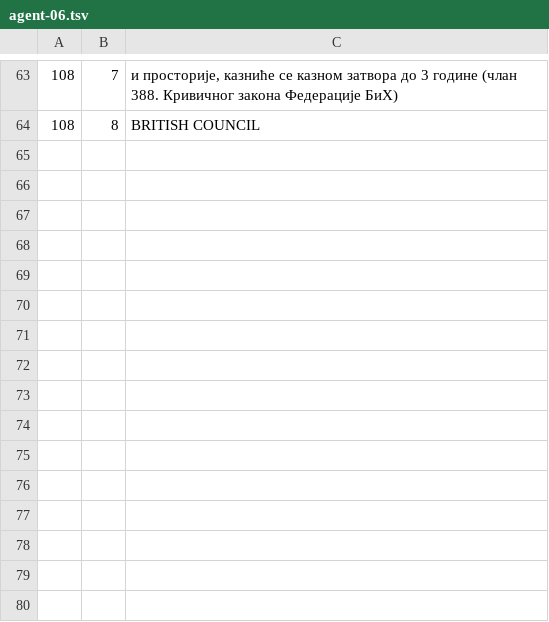
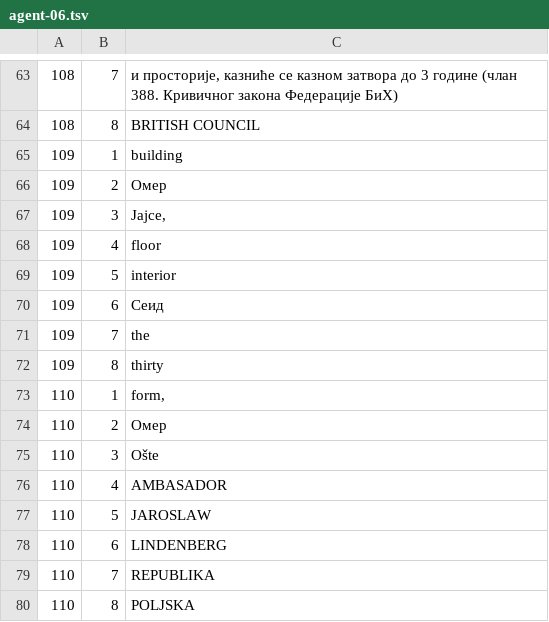
Before and after one commit to ssaaffaakk/Lilly, a TSV file: data/ocr/label-answers/agent-06.tsv, drawn as a sheet; only a part is shown, gaps mark what is left out; the diff names each change by its address in the sheet, - before the commit and + after, or states it on an @@ line.

Commit message:
More blind transcriptions, and one judgment call checked by eye
Second annotator finished sheets 81-100: 160 rows, 2 __UNSURE__, no false
detections in that range. It reported transcribing 'gradenim', 'graden',
'radeni', 'Sagradena' with a plain d rather than correcting them to the
standard Bosnian đ, and flagged the decision rather than making it silently.

Checked the crops. It is right, and the proof is on one line: 'Sagradena je
hidžretske 1262.' sets ž with its caron and d without a crossbar in the same
run of type. This print source genuinely lacks đ -- older Yugoslav typesetting
often did. So the glyph in the picture is a plain d, and a plain d is what the
label should say. Writing đ there would train the reader to invent a diacritic
that is not in the image, which is the mirror of the defect being fixed.

```diff
--- a/data/ocr/label-answers/agent-06.tsv
+++ b/data/ocr/label-answers/agent-06.tsv
+row 65: 109 | 1 | building
+row 66: 109 | 2 | Омер
+row 67: 109 | 3 | Jajce,
+row 68: 109 | 4 | floor
+row 69: 109 | 5 | interior
+row 70: 109 | 6 | Сеид
+row 71: 109 | 7 | the
+row 72: 109 | 8 | thirty
+row 73: 110 | 1 | form,
+row 74: 110 | 2 | Омер
+row 75: 110 | 3 | Ošte
+row 76: 110 | 4 | AMBASADOR
+row 77: 110 | 5 | JAROSLAW
+row 78: 110 | 6 | LINDENBERG
+row 79: 110 | 7 | REPUBLIKA
+row 80: 110 | 8 | POLJSKA
```
Also changed, not shown: data/ocr/label-answers/agent-01.tsv, data/ocr/label-answers/agent-07.tsv, 3 other files.
